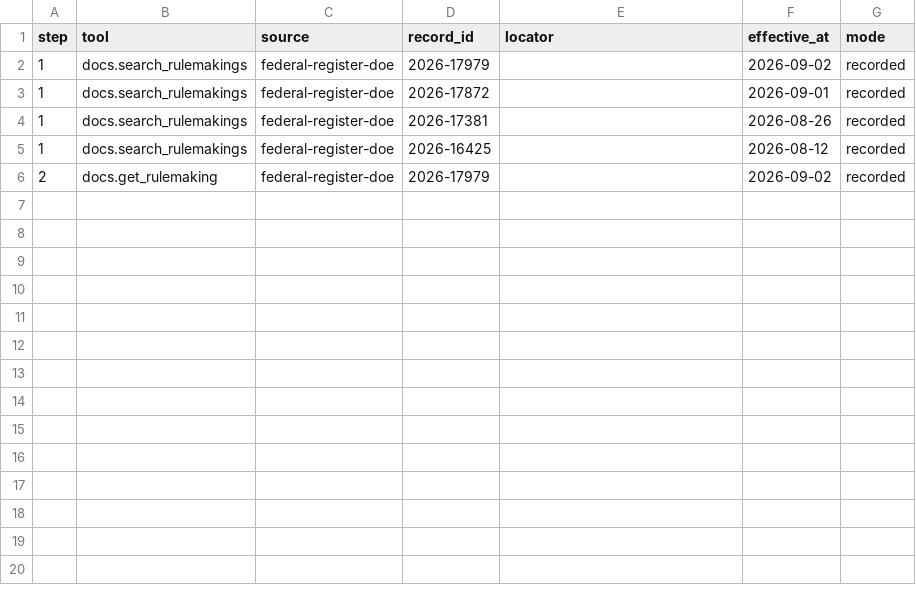
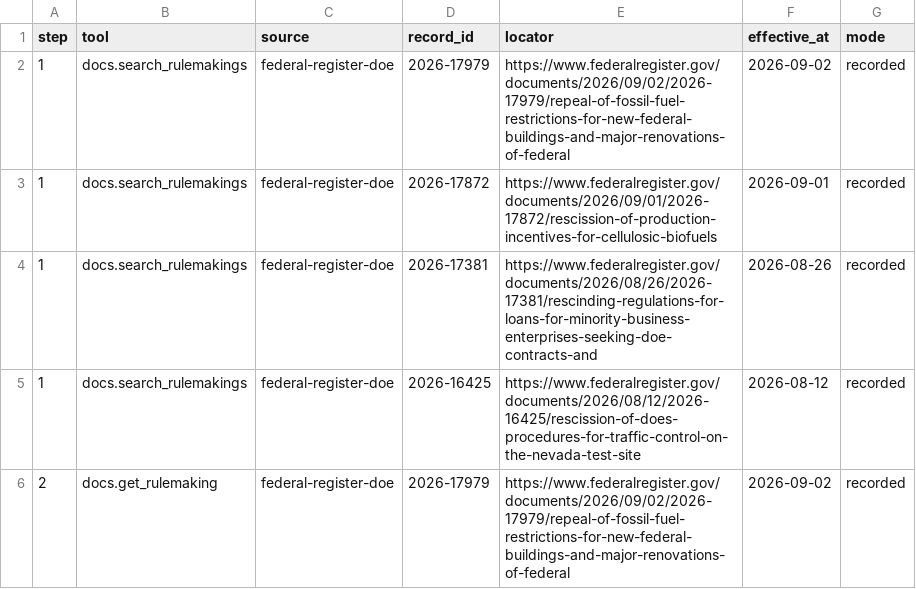
Before and after one commit to pranava0x0/DOE-MCP, a CSV file: docs/data/demos/rulemaking.csv, drawn as a sheet.

Commit message:
demos: two new walkthroughs, and fixes from a review and a UAT pass
New, from existing recordings:
- find-data: resolve NREL to its new name, check the registry, and
  search four DOE catalogs, two of them old harvests (find-doe-data
  task 1).
- facility-status: NERSC's recorded status board, next planned outage,
  and the facilities it does not cover, with timestamps kept zoneless.

Fixes:
- Each walkthrough shows, outside any disclosure, how much of the
  result set it read and that it is a recorded replay.
- Recipe labels break at a word with an ellipsis and drop inline
  markup; cards show titles without <sub> tags; no dangling dash.
- Rulemaking evidence carries the Federal Register's own html_url, so
  cards and the CSV link the published document.
- Outage-history cards name each release and its role.
- Table cells wrap at word boundaries and board times read
  2026-10-21 06:00, so narrow screens scroll rather than split tokens.

Models and agents: Claude Sonnet 5.5 (code review of the Codex demo
commits), Claude Opus 5.5 (UAT, writing check, code).

```diff
--- a/docs/data/demos/rulemaking.csv
+++ b/docs/data/demos/rulemaking.csv
@@ -1,6 +1,6 @@
 step,tool,source,record_id,locator,effective_at,mode
-1,docs.search_rulemakings,federal-register-doe,2026-17979,,2026-09-02,recorded
-1,docs.search_rulemakings,federal-register-doe,2026-17872,,2026-09-01,recorded
-1,docs.search_rulemakings,federal-register-doe,2026-17381,,2026-08-26,recorded
-1,docs.search_rulemakings,federal-register-doe,2026-16425,,2026-08-12,recorded
-2,docs.get_rulemaking,federal-register-doe,2026-17979,,2026-09-02,recorded
+1,docs.search_rulemakings,federal-register-doe,2026-17979,https://www.federalregister.gov/documents/2026/09/02/2026-17979/repeal-of-fossil-fuel-restrictions-for-new-federal-buildings-and-major-renovations-of-federal,2026-09-02,recorded
+1,docs.search_rulemakings,federal-register-doe,2026-17872,https://www.federalregister.gov/documents/2026/09/01/2026-17872/rescission-of-production-incentives-for-cellulosic-biofuels,2026-09-01,recorded
+1,docs.search_rulemakings,federal-register-doe,2026-17381,https://www.federalregister.gov/documents/2026/08/26/2026-17381/rescinding-regulations-for-loans-for-minority-business-enterprises-seeking-doe-contracts-and,2026-08-26,recorded
+1,docs.search_rulemakings,federal-register-doe,2026-16425,https://www.federalregister.gov/documents/2026/08/12/2026-16425/rescission-of-does-procedures-for-traffic-control-on-the-nevada-test-site,2026-08-12,recorded
+2,docs.get_rulemaking,federal-register-doe,2026-17979,https://www.federalregister.gov/documents/2026/09/02/2026-17979/repeal-of-fossil-fuel-restrictions-for-new-federal-buildings-and-major-renovations-of-federal,2026-09-02,recorded
```
Also changed, not shown: 22 other files.
